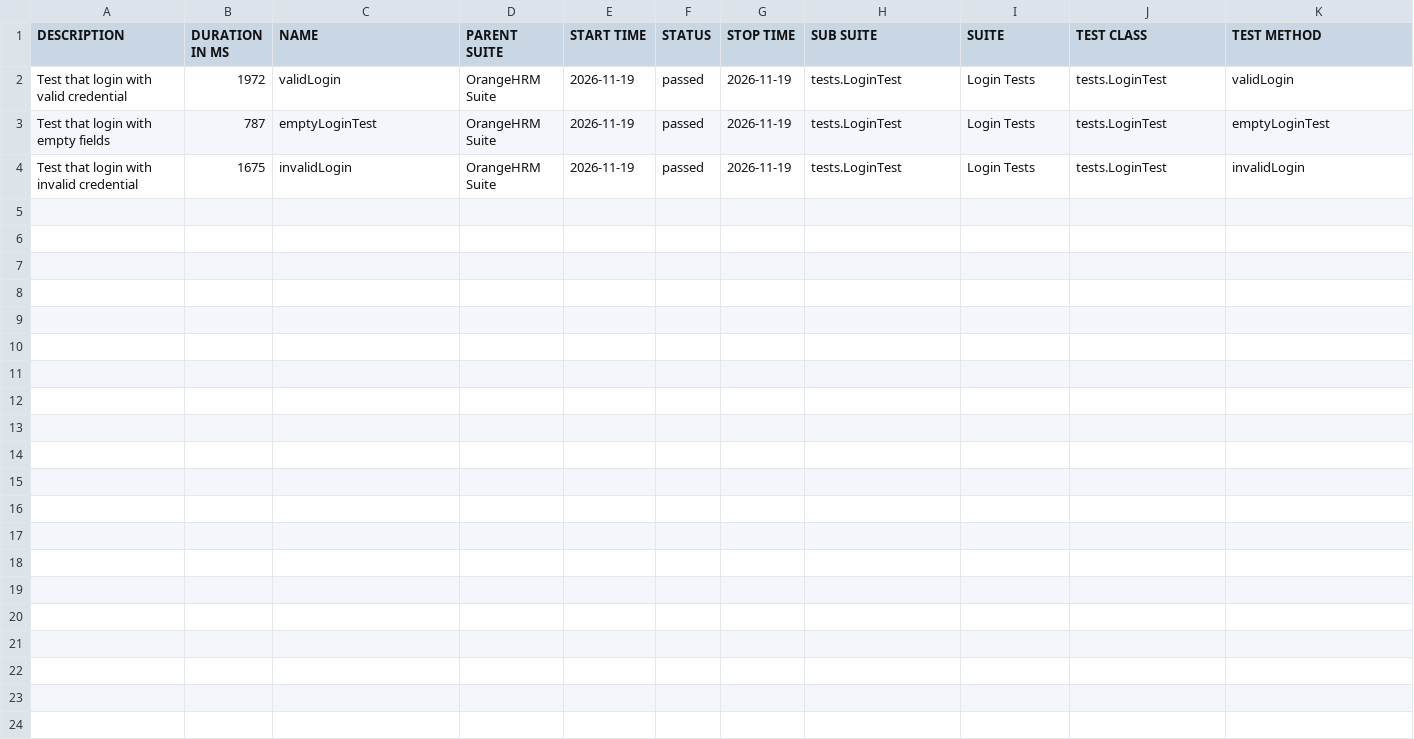
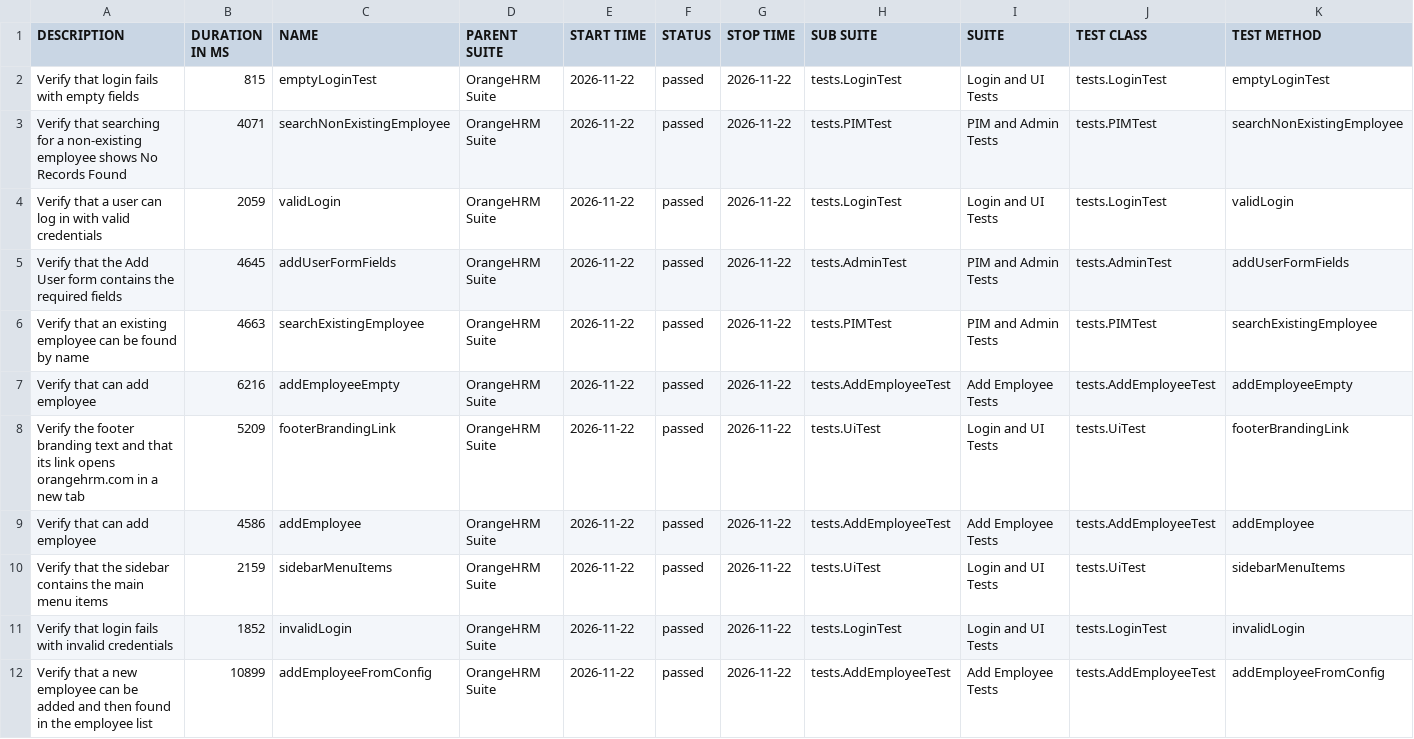
Before and after one commit to ahmedfathyhakeem6690-test/automation-testing-graduation-project, a CSV file: allure-report/data/suites.csv, drawn as a sheet.

Commit message:
Add parallel execution and remaining test cases

```diff
--- a/allure-report/data/suites.csv
+++ b/allure-report/data/suites.csv
@@ -1,4 +1,12 @@
 "DESCRIPTION","DURATION IN MS","NAME","PARENT SUITE","START TIME","STATUS","STOP TIME","SUB SUITE","SUITE","TEST CLASS","TEST METHOD"
-"Test that login with valid credential","1972","validLogin","OrangeHRM Suite","2026-11-19","passed","2026-11-19","tests.LoginTest","Login Tests","tests.LoginTest","validLogin"
-"Test that login with empty fields","787","emptyLoginTest","OrangeHRM Suite","2026-11-19","passed","2026-11-19","tests.LoginTest","Login Tests","tests.LoginTest","emptyLoginTest"
-"Test that login with invalid credential","1675","invalidLogin","OrangeHRM Suite","2026-11-19","passed","2026-11-19","tests.LoginTest","Login Tests","tests.LoginTest","invalidLogin"
+"Verify that login fails with empty fields","815","emptyLoginTest","OrangeHRM Suite","2026-11-22","passed","2026-11-22","tests.LoginTest","Login and UI Tests","tests.LoginTest","emptyLoginTest"
+"Verify that searching for a non-existing employee shows No Records Found","4071","searchNonExistingEmployee","OrangeHRM Suite","2026-11-22","passed","2026-11-22","tests.PIMTest","PIM and Admin Tests","tests.PIMTest","searchNonExistingEmployee"
+"Verify that a user can log in with valid credentials","2059","validLogin","OrangeHRM Suite","2026-11-22","passed","2026-11-22","tests.LoginTest","Login and UI Tests","tests.LoginTest","validLogin"
+"Verify that the Add User form contains the required fields","4645","addUserFormFields","OrangeHRM Suite","2026-11-22","passed","2026-11-22","tests.AdminTest","PIM and Admin Tests","tests.AdminTest","addUserFormFields"
+"Verify that an existing employee can be found by name","4663","searchExistingEmployee","OrangeHRM Suite","2026-11-22","passed","2026-11-22","tests.PIMTest","PIM and Admin Tests","tests.PIMTest","searchExistingEmployee"
+"Verify that can add employee","6216","addEmployeeEmpty","OrangeHRM Suite","2026-11-22","passed","2026-11-22","tests.AddEmployeeTest","Add Employee Tests","tests.AddEmployeeTest","addEmployeeEmpty"
+"Verify the footer branding text and that its link opens orangehrm.com in a new tab","5209","footerBrandingLink","OrangeHRM Suite","2026-11-22","passed","2026-11-22","tests.UiTest","Login and UI Tests","tests.UiTest","footerBrandingLink"
+"Verify that can add employee","4586","addEmployee","OrangeHRM Suite","2026-11-22","passed","2026-11-22","tests.AddEmployeeTest","Add Employee Tests","tests.AddEmployeeTest","addEmployee"
+"Verify that the sidebar contains the main menu items","2159","sidebarMenuItems","OrangeHRM Suite","2026-11-22","passed","2026-11-22","tests.UiTest","Login and UI Tests","tests.UiTest","sidebarMenuItems"
+"Verify that login fails with invalid credentials","1852","invalidLogin","OrangeHRM Suite","2026-11-22","passed","2026-11-22","tests.LoginTest","Login and UI Tests","tests.LoginTest","invalidLogin"
+"Verify that a new employee can be added and then found in the employee list","10899","addEmployeeFromConfig","OrangeHRM Suite","2026-11-22","passed","2026-11-22","tests.AddEmployeeTest","Add Employee Tests","tests.AddEmployeeTest","addEmployeeFromConfig"
```
Also changed, not shown: 51 other files.
